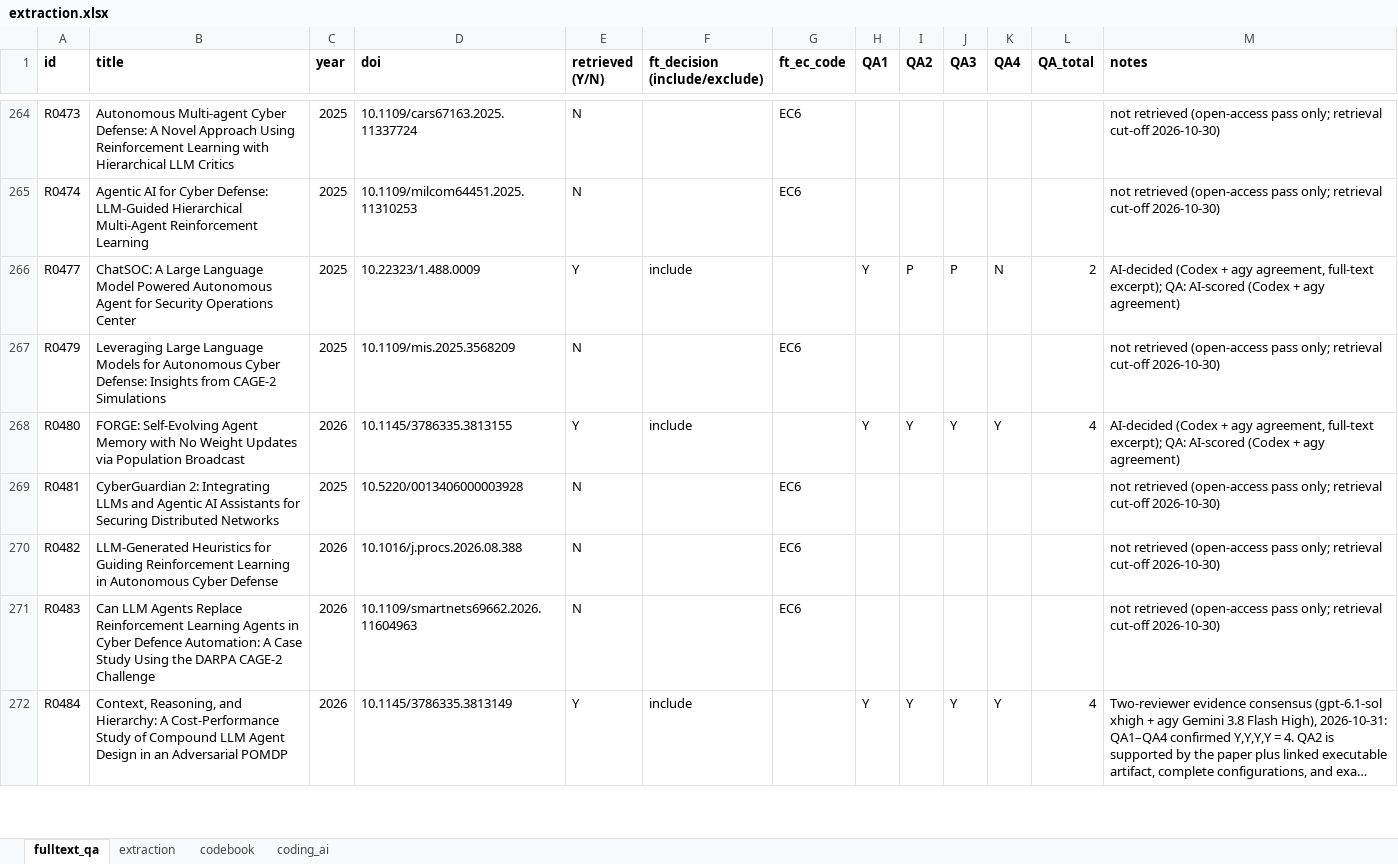
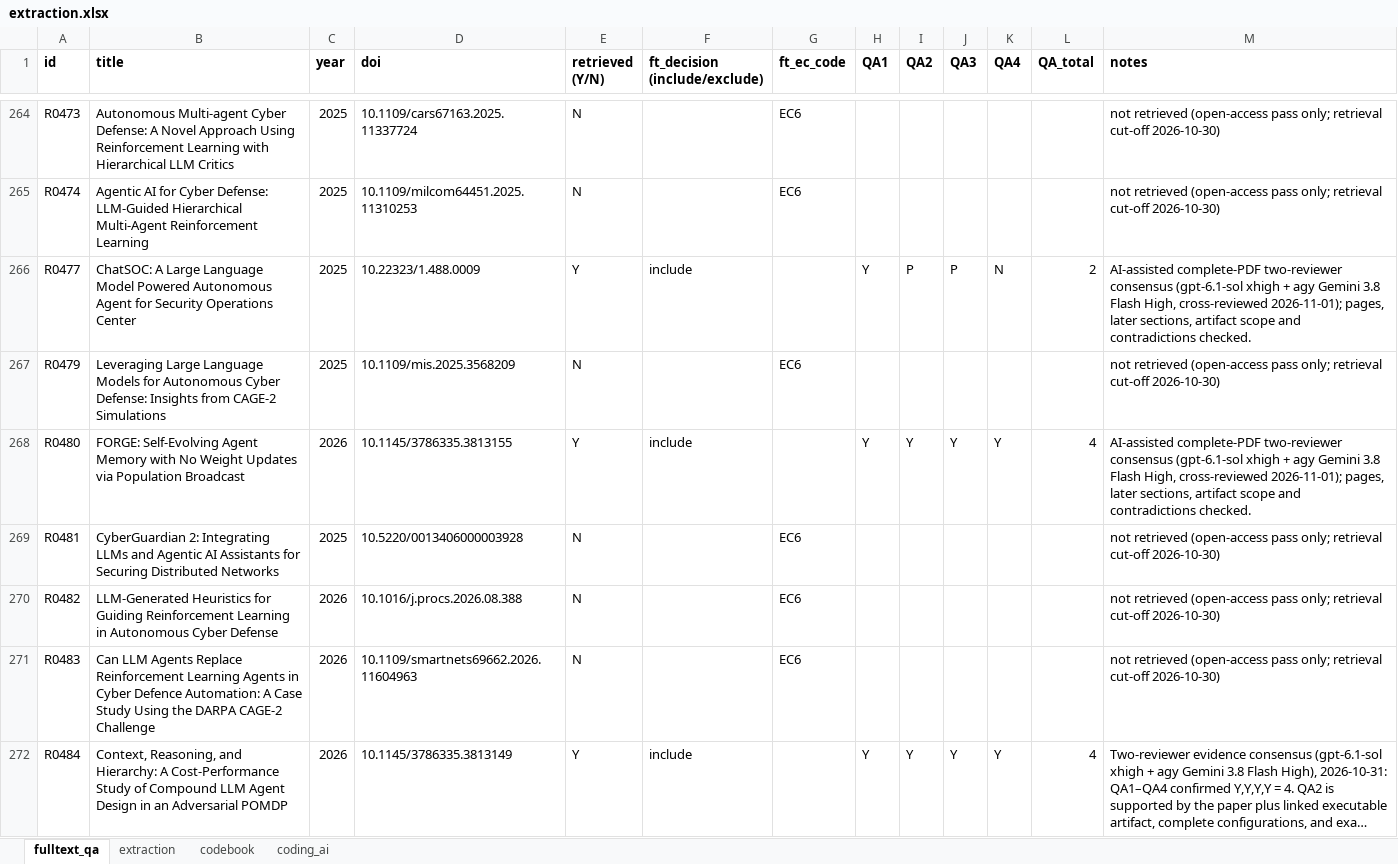
Before and after one commit to RAKamel/SLR, an Excel workbook: data/extraction/extraction.xlsx, sheet fulltext_qa, drawn as a sheet; only a part is shown, gaps mark what is left out; long unchanged cells end in …; values as stored, in another font and other column widths than the file's, no borders; the diff covers the shown part only; the diff names each change by its address in the sheet, - before the commit and + after, or states it on an @@ line.

```diff
--- a/data/extraction/extraction.xlsx (sheet fulltext_qa)
+++ b/data/extraction/extraction.xlsx (sheet fulltext_qa)
-M266 (notes): AI-decided (Codex + agy agreement, full-text excerpt); QA: AI-scored (Codex + agy agreement)
+M266 (notes): AI-assisted complete-PDF two-reviewer consensus (gpt-6.1-sol xhigh + agy Gemini 3.8 Flash High, cross-reviewed 2026-11-01); pages, later sections, artifact scope and contradictions checked.
-M268 (notes): AI-decided (Codex + agy agreement, full-text excerpt); QA: AI-scored (Codex + agy agreement)
+M268 (notes): AI-assisted complete-PDF two-reviewer consensus (gpt-6.1-sol xhigh + agy Gemini 3.8 Flash High, cross-reviewed 2026-11-01); pages, later sections, artifact scope and contradictions checked.
```
Also changed, not shown: 63 edited cells elsewhere in this sheet, sheet coding_ai, sheet extraction, 20 other files.
